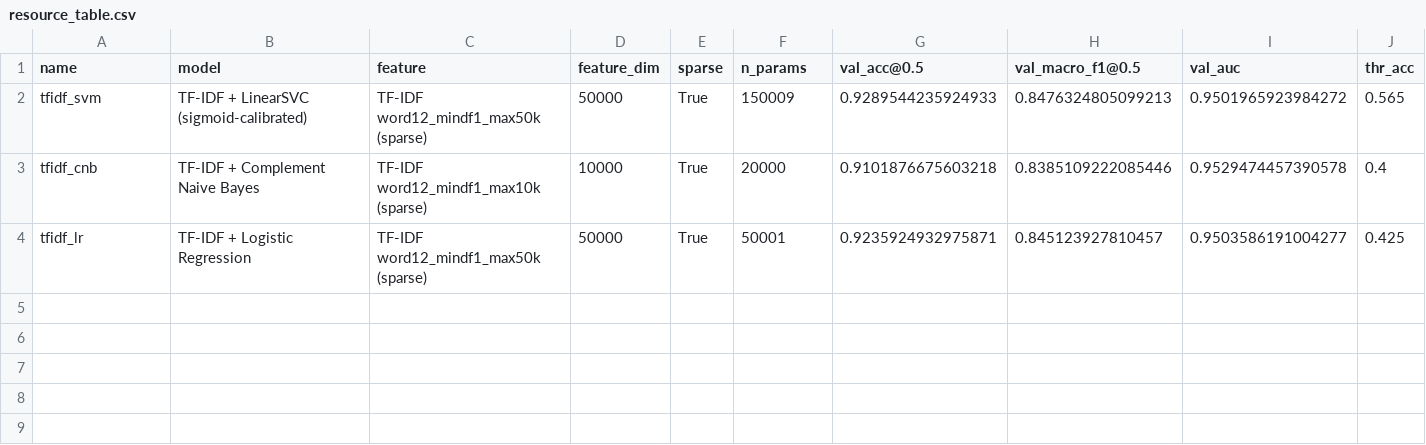
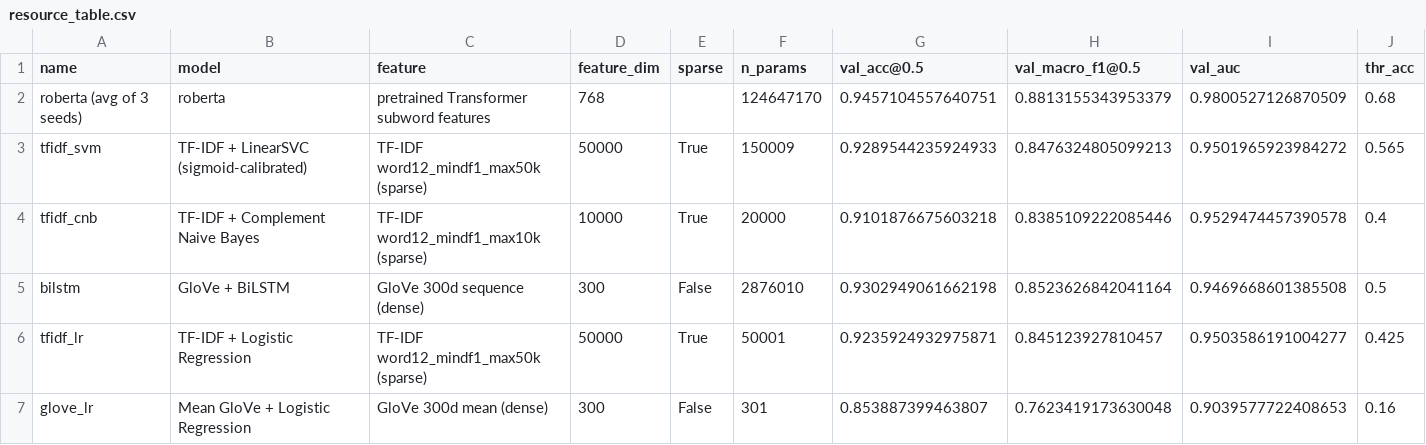
Before and after one commit to electroniko2024/6483project, a CSV file: outputs/resource/resource_table.csv, drawn as a sheet; only a part is shown; rows hold the shown columns only; the diff names each change by its address in the sheet, - before the commit and + after, or states it on an @@ line.

```diff
--- a/outputs/resource/resource_table.csv
+++ b/outputs/resource/resource_table.csv
+row 2: roberta (avg of 3 seeds) | roberta | pretrained Transformer subword features | 768 |  | 124647170 | 0.9457104557640751 | 0.8813155343953379 | 0.9800527126870509 | 0.68
+row 5: bilstm | GloVe + BiLSTM | GloVe 300d sequence (dense) | 300 | False | 2876010 | 0.9302949061662198 | 0.8523626842041164 | 0.9469668601385508 | 0.5
+row 7: glove_lr | Mean GloVe + Logistic Regression | GloVe 300d mean (dense) | 300 | False | 301 | 0.853887399463807 | 0.7623419173630048 | 0.9039577722408653 | 0.16
```
Also changed, not shown: 8 other files.
